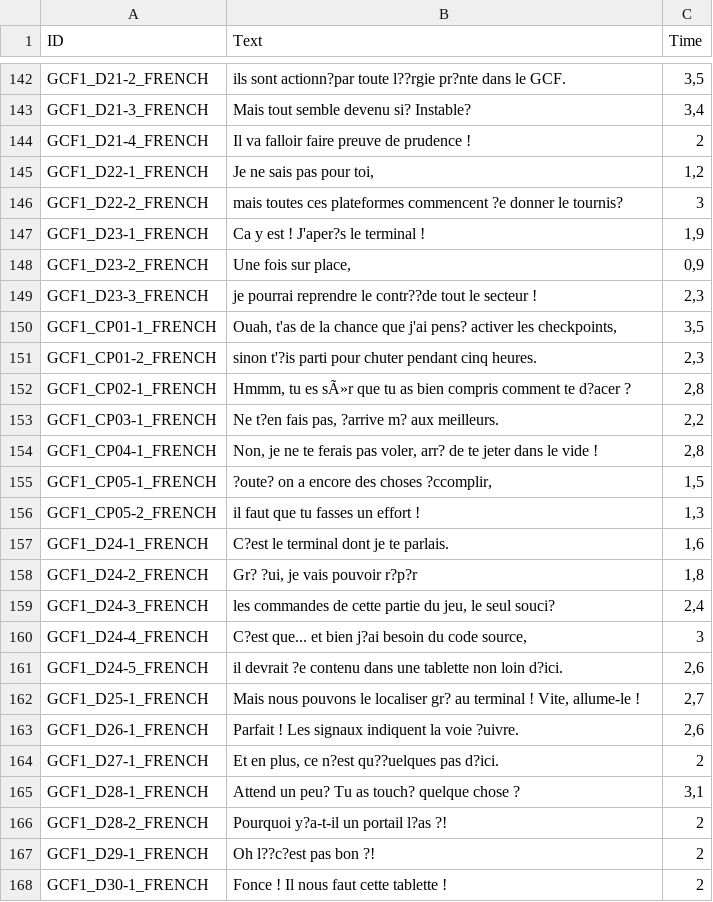
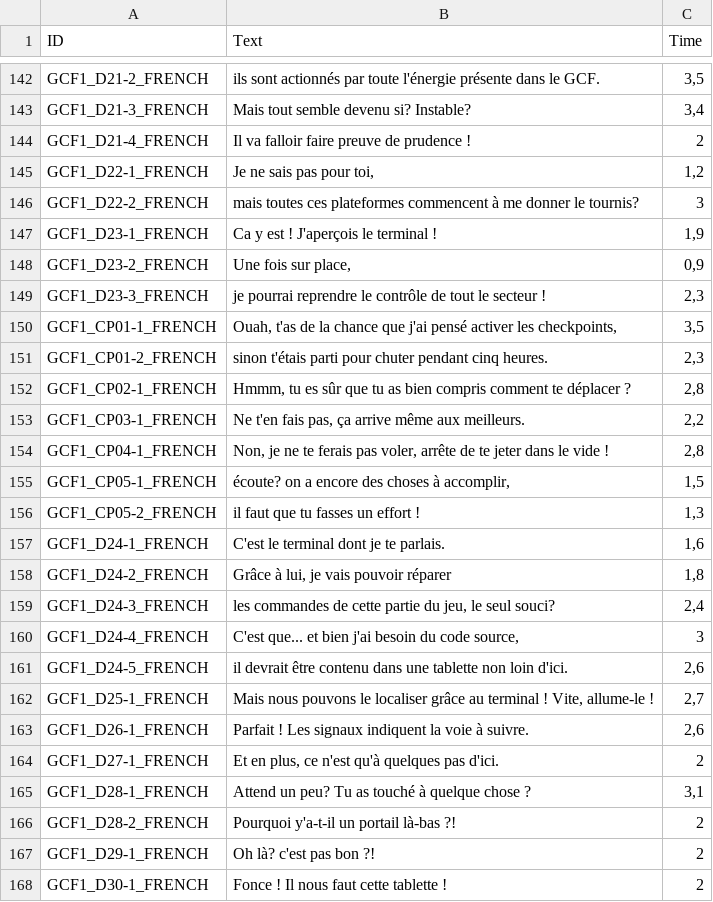
Before and after one commit to AlbanHyvert/SAMODEUS, a CSV file: Assets/Ressources/Scene_1_Text_Dialogue.csv, drawn as a sheet; only a part is shown, gaps mark what is left out; the diff covers the shown part only; the diff names each change by its address in the sheet, - before the commit and + after, or states it on an @@ line.

```diff
--- a/Assets/Ressources/Scene_1_Text_Dialogue.csv
+++ b/Assets/Ressources/Scene_1_Text_Dialogue.csv
-B142 (Text): ils sont actionn?par toute l??rgie pr?nte dans le…
+B142 (Text): ils sont actionnés par toute l'énergie présente dans le…
-B146 (Text): …plateformes commencent ?e donner le…
+B146 (Text): …plateformes commencent à me donner le…
-B147 (Text): Ca y est ! J'aper?s le terminal !
+B147 (Text): Ca y est ! J'aperçois le terminal !
-B149 (Text): …reprendre le contr??de tout le…
+B149 (Text): …reprendre le contrôle de tout le…
-B150 (Text): …que j'ai pens? activer les…
+B150 (Text): …que j'ai pensé activer les…
-B151 (Text): sinon t'?is parti pour…
+B151 (Text): sinon t'étais parti pour…
-B152 (Text): …tu es sÃ»r que tu as bien compris comment te d?acer ?
+B152 (Text): …tu es sûr que tu as bien compris comment te déplacer ?
-B153 (Text): Ne t?en fais pas, ?arrive m? aux meilleurs.
+B153 (Text): Ne t'en fais pas, ça arrive même aux meilleurs.
-B154 (Text): …pas voler, arr? de te…
+B154 (Text): …pas voler, arrête de te…
-B155 (Text): ?oute? on a encore des choses ?ccomplir,
+B155 (Text): écoute? on a encore des choses à accomplir,
-B157 (Text): C?est le terminal dont je te parlais.
+B157 (Text): C'est le terminal dont je te parlais.
-B158 (Text): Gr? ?ui, je vais pouvoir r?p?r
+B158 (Text): Grâce à lui, je vais pouvoir réparer
-B160 (Text): C?est que... et bien j?ai besoin du…
+B160 (Text): C'est que... et bien j'ai besoin du…
-B161 (Text): il devrait ?e contenu dans une tablette non loin d?ici.
+B161 (Text): il devrait être contenu dans une tablette non loin d'ici.
-B162 (Text): …le localiser gr? au terminal…
+B162 (Text): …le localiser grâce au terminal…
-B163 (Text): …la voie ?uivre.
+B163 (Text): …la voie à suivre.
-B164 (Text): Et en plus, ce n?est qu??uelques pas d?ici.
+B164 (Text): Et en plus, ce n'est qu'à quelques pas d'ici.
-B165 (Text): Attend un peu? Tu as touch? quelque chose ?
+B165 (Text): Attend un peu? Tu as touché à quelque chose ?
-B166 (Text): Pourquoi y?a-t-il un portail l?as ?!
+B166 (Text): Pourquoi y'a-t-il un portail là-bas ?!
-B167 (Text): Oh l??c?est pas bon ?!
+B167 (Text): Oh là? c'est pas bon ?!
```
Also changed, not shown: 80 edited cells elsewhere in this file, 2 other files.
